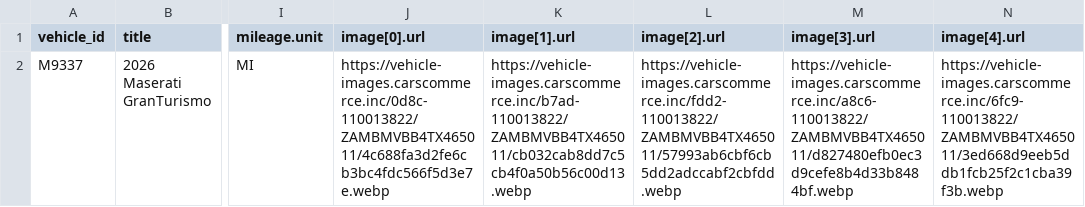
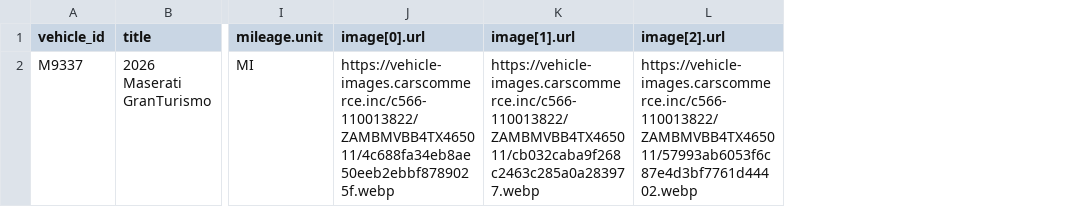
Before and after one commit to skyrushnick/dealership-feeds, a CSV file: westbury-maserati-meta-vehicles.csv, drawn as a sheet; only a part is shown, gaps mark what is left out; the diff names each change by its address in the sheet, - before the commit and + after, or states it on an @@ line.

Commit message:
Update westbury-maserati-meta-vehicles.csv

```diff
--- a/westbury-maserati-meta-vehicles.csv
+++ b/westbury-maserati-meta-vehicles.csv
-column M (image[3].url), row 2: https://vehicle-images.carscommerce.inc/a8c6-110013822/ZAMBMVBB4TX465011/d827480efb0ec3d9cefe8b4d33b8484bf.webp
-column N (image[4].url), row 2: https://vehicle-images.carscommerce.inc/6fc9-110013822/ZAMBMVBB4TX465011/3ed668d9eeb5ddb1fcb25f2c1cba39f3b.webp
-J2 (image[0].url): https://vehicle-images.carscommerce.inc/0d8c-110013822/ZAMBMVBB4TX465011/4c688fa3d2fe6cb3bc4fdc566f5d3e7e.webp
+J2 (image[0].url): https://vehicle-images.carscommerce.inc/c566-110013822/ZAMBMVBB4TX465011/4c688fa34eb8ae50eeb2ebbf8789025f.webp
-K2 (image[1].url): https://vehicle-images.carscommerce.inc/b7ad-110013822/ZAMBMVBB4TX465011/cb032cab8dd7c5cb4f0a50b56c00d13.webp
+K2 (image[1].url): https://vehicle-images.carscommerce.inc/c566-110013822/ZAMBMVBB4TX465011/cb032caba9f268c2463c285a0a283977.webp
-L2 (image[2].url): https://vehicle-images.carscommerce.inc/fdd2-110013822/ZAMBMVBB4TX465011/57993ab6cbf6cb5dd2adccabf2cbfdd.webp
+L2 (image[2].url): https://vehicle-images.carscommerce.inc/c566-110013822/ZAMBMVBB4TX465011/57993ab6053f6c87e4d3bf7761d44402.webp
```
